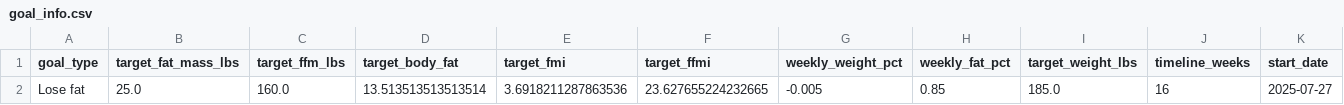
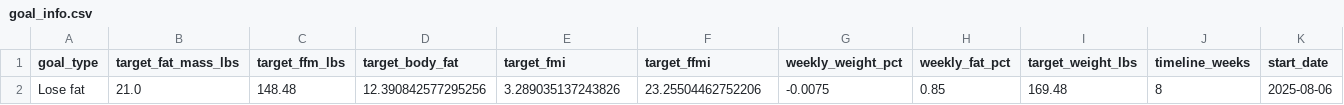
Before and after one commit to drhaun/bcompnutritiontool, a CSV file: data/goal_info.csv, drawn as a sheet; only a part is shown; removed rows and columns are numbered as before the commit, all else as after; rows hold the shown columns only; the diff names each change by its address in the sheet, - before the commit and + after, or states it on an @@ line.

```diff
--- a/data/goal_info.csv
+++ b/data/goal_info.csv
-row 2: Lose fat | 25.0 | 160.0 | 13.513513513513514 | 3.6918211287863536 | 23.627655224232665 | -0.005 | 0.85 | 185.0 | 16 | 2025-07-27
+row 2: Lose fat | 21.0 | 148.48 | 12.390842577295256 | 3.289035137243826 | 23.25504462752206 | -0.0075 | 0.85 | 169.48 | 8 | 2025-08-06
```
Also changed, not shown: data/user_info.csv, 3 other files.
